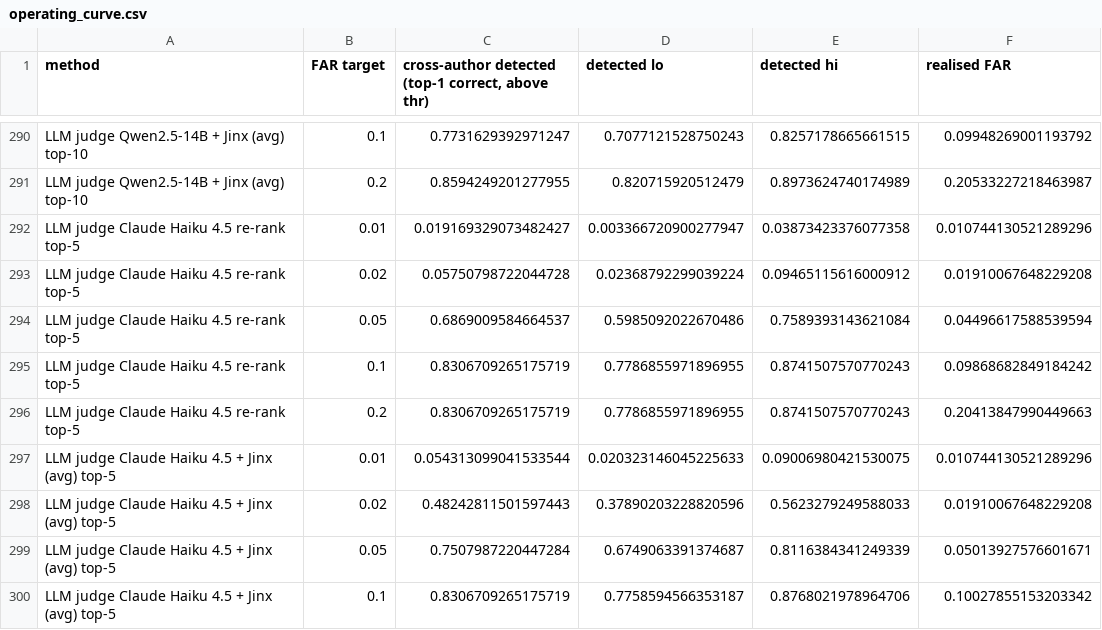
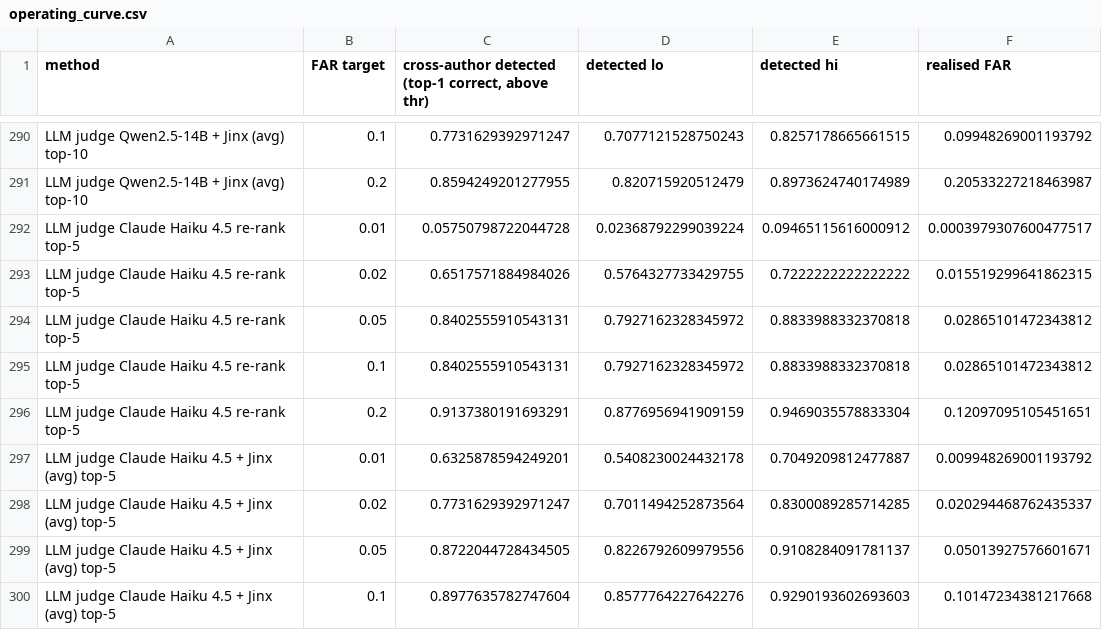
Before and after one commit to ABCR-Labs/Jinx, a CSV file: experiments/results/operating_curve.csv, drawn as a sheet; only a part is shown, gaps mark what is left out; the diff covers the shown part only.

```diff
--- a/experiments/results/operating_curve.csv
+++ b/experiments/results/operating_curve.csv
@@ -291,10 +291,10 @@ LLM judge Qwen2.5-14B + Jinx (avg) top-10,0.1,0.7731629392971247,0.7077121528750
 LLM judge Qwen2.5-14B + Jinx (avg) top-10,0.2,0.8594249201277955,0.820715920512479,0.8973624740174989,0.20533227218463987
-LLM judge Claude Haiku 4.5 re-rank top-5,0.01,0.019169329073482427,0.003366720900277947,0.03873423376077358,0.010744130521289296
-LLM judge Claude Haiku 4.5 re-rank top-5,0.02,0.05750798722044728,0.02368792299039224,0.09465115616000912,0.01910067648229208
-LLM judge Claude Haiku 4.5 re-rank top-5,0.05,0.6869009584664537,0.5985092022670486,0.7589393143621084,0.04496617588539594
-LLM judge Claude Haiku 4.5 re-rank top-5,0.1,0.8306709265175719,0.7786855971896955,0.8741507570770243,0.09868682849184242
-LLM judge Claude Haiku 4.5 re-rank top-5,0.2,0.8306709265175719,0.7786855971896955,0.8741507570770243,0.20413847990449663
-LLM judge Claude Haiku 4.5 + Jinx (avg) top-5,0.01,0.054313099041533544,0.020323146045225633,0.09006980421530075,0.010744130521289296
-LLM judge Claude Haiku 4.5 + Jinx (avg) top-5,0.02,0.48242811501597443,0.37890203228820596,0.5623279249588033,0.01910067648229208
-LLM judge Claude Haiku 4.5 + Jinx (avg) top-5,0.05,0.7507987220447284,0.6749063391374687,0.8116384341249339,0.05013927576601671
-LLM judge Claude Haiku 4.5 + Jinx (avg) top-5,0.1,0.8306709265175719,0.7758594566353187,0.8768021978964706,0.10027855153203342
+LLM judge Claude Haiku 4.5 re-rank top-5,0.01,0.05750798722044728,0.02368792299039224,0.09465115616000912,0.0003979307600477517
+LLM judge Claude Haiku 4.5 re-rank top-5,0.02,0.6517571884984026,0.5764327733429755,0.7222222222222222,0.015519299641862315
+LLM judge Claude Haiku 4.5 re-rank top-5,0.05,0.8402555910543131,0.7927162328345972,0.8833988332370818,0.02865101472343812
+LLM judge Claude Haiku 4.5 re-rank top-5,0.1,0.8402555910543131,0.7927162328345972,0.8833988332370818,0.02865101472343812
+LLM judge Claude Haiku 4.5 re-rank top-5,0.2,0.9137380191693291,0.8776956941909159,0.9469035578833304,0.12097095105451651
+LLM judge Claude Haiku 4.5 + Jinx (avg) top-5,0.01,0.6325878594249201,0.5408230024432178,0.7049209812477887,0.009948269001193792
+LLM judge Claude Haiku 4.5 + Jinx (avg) top-5,0.02,0.7731629392971247,0.7011494252873564,0.8300089285714285,0.020294468762435337
+LLM judge Claude Haiku 4.5 + Jinx (avg) top-5,0.05,0.8722044728434505,0.8226792609979556,0.9108284091781137,0.05013927576601671
+LLM judge Claude Haiku 4.5 + Jinx (avg) top-5,0.1,0.8977635782747604,0.8577764227642276,0.9290193602693603,0.10147234381217668
```
Also changed, not shown: 4 edited cells elsewhere in this file, experiments/results/false_alarms.csv, experiments/results/paired_cross_author.csv, 39 other files.
